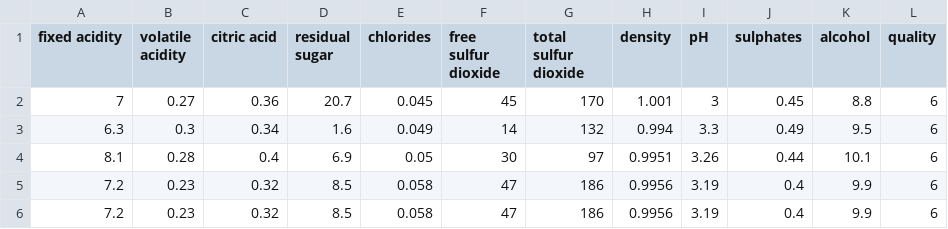
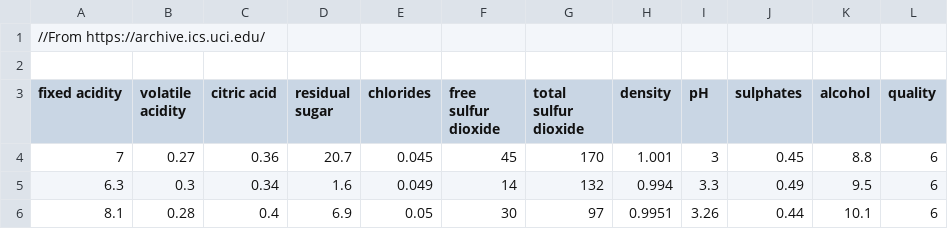
Before and after one commit to vialab/3D-scatterplot-viewer, a CSV file: src/js/PlotData/winequality-white.csv, drawn as a sheet; only a part is shown; the shorter side is filled out with more unchanged rows.

```diff
--- a/src/js/PlotData/winequality-white.csv
+++ b/src/js/PlotData/winequality-white.csv
@@ -1 +1,3 @@
+//From https://archive.ics.uci.edu/
+
 "fixed acidity";"volatile acidity";"citric acid";"residual sugar";"chlorides";"free sulfur dioxide";"total sulfur dioxide";"density";"pH";"sulphates";"alcohol";"quality"
```
Also changed, not shown: 27 other files.
